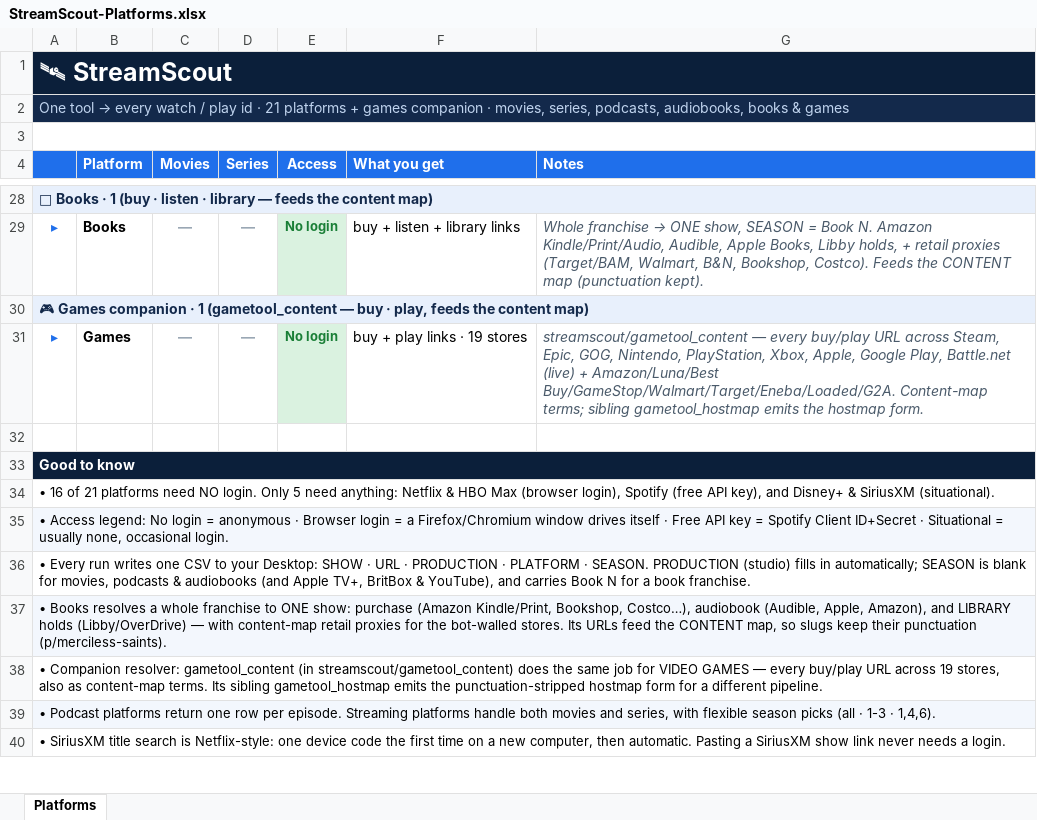
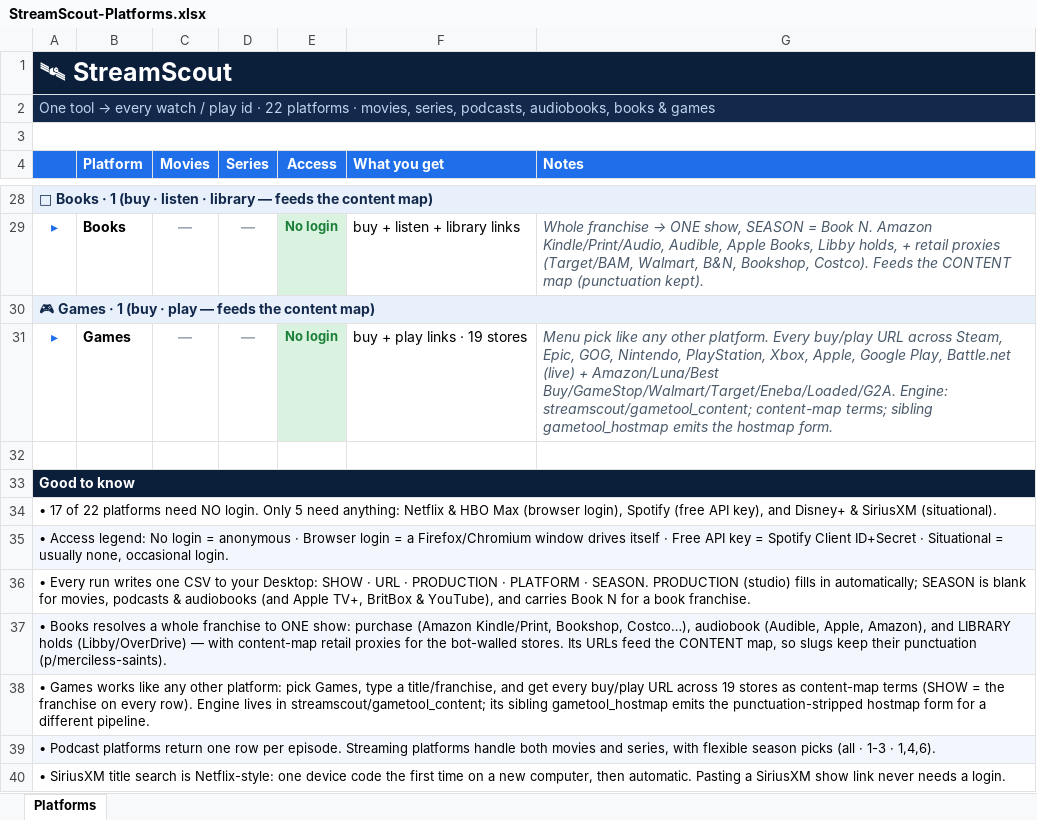
Before and after one commit to crosswalknyc/behavioralgraph, an Excel workbook: streamscout/StreamScout-Platforms.xlsx, sheet Platforms, drawn as a sheet; only a part is shown, gaps mark what is left out; values as stored, in another font and other column widths than the file's, no borders; the diff names each change by its address in the sheet, - before the commit and + after, or states it on an @@ line.

```diff
--- a/streamscout/StreamScout-Platforms.xlsx (sheet Platforms)
+++ b/streamscout/StreamScout-Platforms.xlsx (sheet Platforms)
-A2: …id · 21 platforms + games companion · movies,…
+A2: …id · 22 platforms · movies,…
-A30: 🎮 Games companion · 1 (gametool_content — buy · play, feeds the…
+A30: 🎮 Games · 1 (buy · play — feeds the…
-G31 (Notes): streamscout/gametool_content — every buy/play URL across Steam, Epic, GOG, Nintendo, PlayStation, Xbox, Apple, Google Play, Battle.net (live) + Amazon/Luna/Best Buy/GameStop/Walmart/Target/Eneba/Loaded/G2A. Content-map terms; sibling…
+G31 (Notes): Menu pick like any other platform. Every buy/play URL across Steam, Epic, GOG, Nintendo, PlayStation, Xbox, Apple, Google Play, Battle.net (live) + Amazon/Luna/Best Buy/GameStop/Walmart/Target/Eneba/Loaded/G2A. Engine: streamscout/gametool_content; content-map terms; sibling…
-A34: • 16 of 21 platforms need…
+A34: • 17 of 22 platforms need…
-A38: • Companion resolver: gametool_content (in streamscout/gametool_content) does the same job for VIDEO GAMES — every buy/play URL across 19 stores, also as content-map terms. Its sibling gametool_hostmap…
+A38: • Games works like any other platform: pick Games, type a title/franchise, and get every buy/play URL across 19 stores as content-map terms (SHOW = the franchise on every row). Engine lives in streamscout/gametool_content; its sibling gametool_hostmap…
```
Also changed, not shown: 6 other files.
